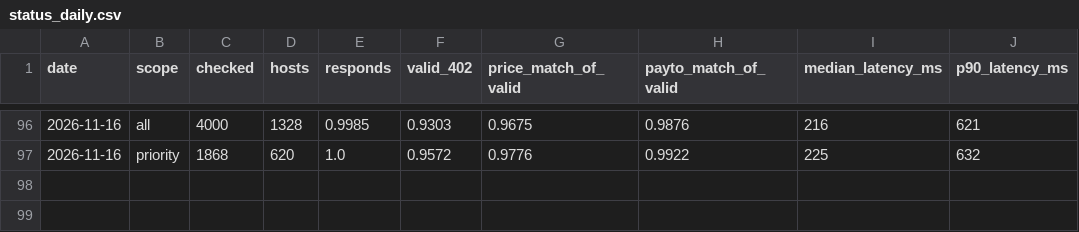
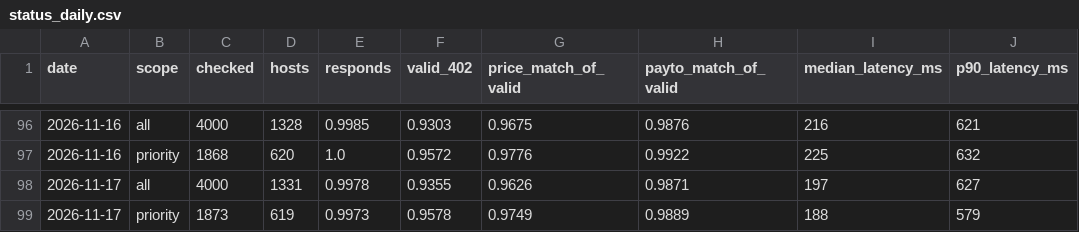
Before and after one commit to doescodinggiteasier/wknipe-site, a CSV file: data/x402_status/status_daily.csv, drawn as a sheet; only a part is shown, gaps mark what is left out.

```diff
--- a/data/x402_status/status_daily.csv
+++ b/data/x402_status/status_daily.csv
@@ -97 +97,3 @@ date,scope,checked,hosts,responds,valid_402,price_match_of_valid,payto_match_of_
 2026-11-16,priority,1868,620,1.0,0.9572,0.9776,0.9922,225,632
+2026-11-17,all,4000,1331,0.9978,0.9355,0.9626,0.9871,197,627
+2026-11-17,priority,1873,619,0.9973,0.9578,0.9749,0.9889,188,579
```
Also changed, not shown: data/bazaar_daily/counts.csv, data/bazaar_daily/price_changes.csv, 4 other files.
